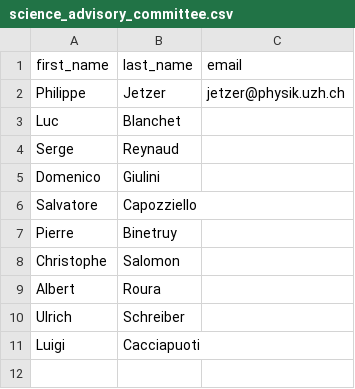
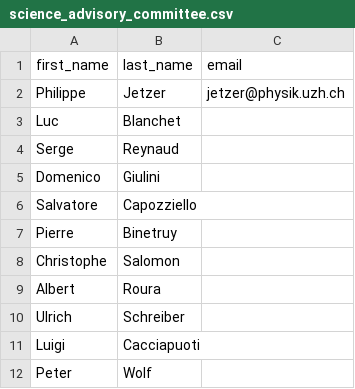
Before and after one commit to AstroPhysicsUZH/aces_workshop_2017_homepage, a CSV file: pages/data/science_advisory_committee.csv, drawn as a sheet; the diff names each change by its address in the sheet, - before the commit and + after, or states it on an @@ line.

```diff
--- a/pages/data/science_advisory_committee.csv
+++ b/pages/data/science_advisory_committee.csv
+row 12: Peter | Wolf
```
Also changed, not shown: 1 other file.
